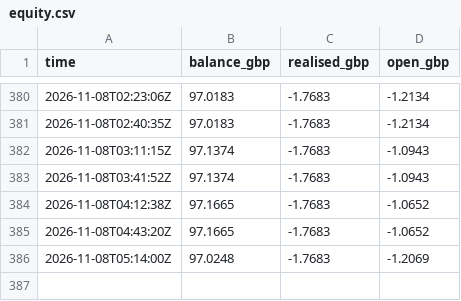
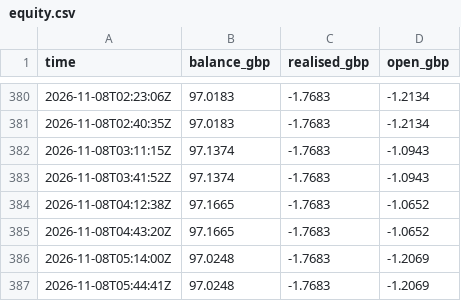
Before and after one commit to Akasam8/crypto-bot, a CSV file: state/equity.csv, drawn as a sheet; only a part is shown, gaps mark what is left out; the diff names each change by its address in the sheet, - before the commit and + after, or states it on an @@ line.

```diff
--- a/state/equity.csv
+++ b/state/equity.csv
+row 387: 2026-11-08T05:44:41Z | 97.0248 | -1.7683 | -1.2069
```
Also changed, not shown: 3 other files.
